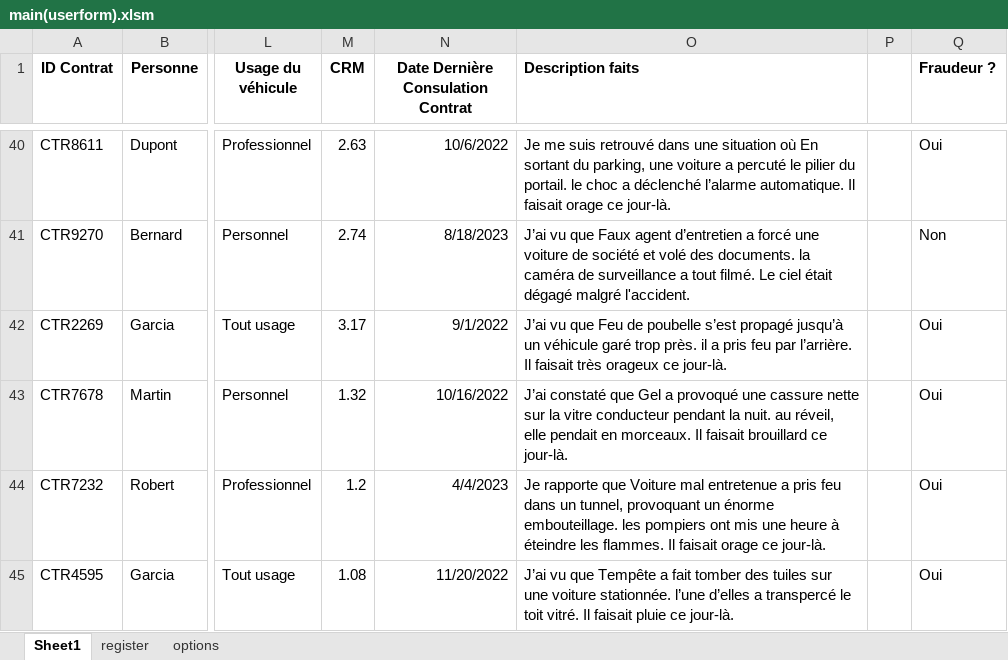
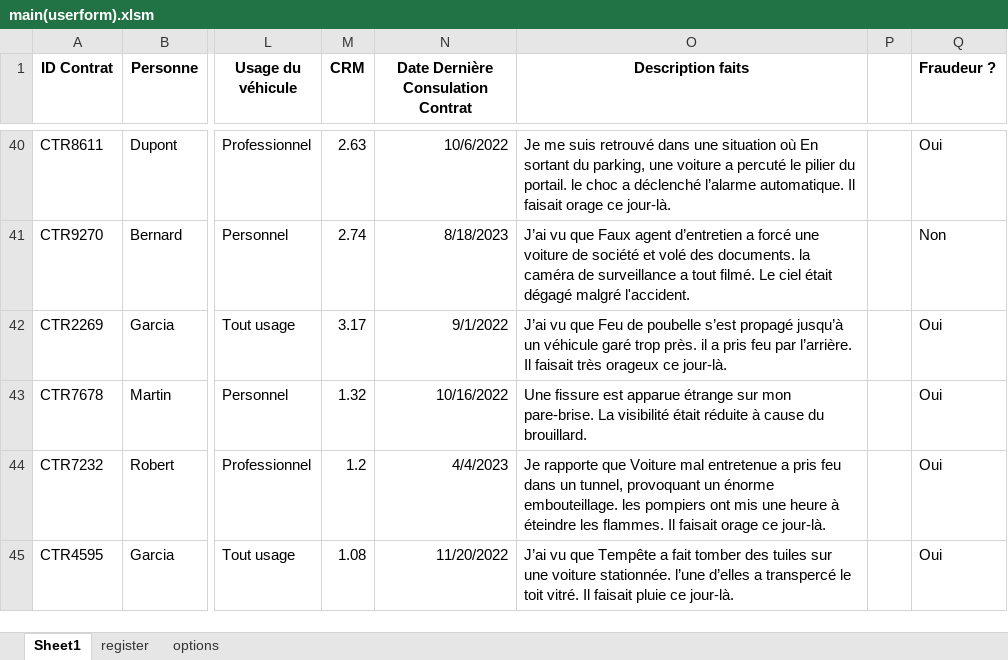
Before and after one commit to LaboiteNoire/L3-Detection-de-la-Fraude, an Excel workbook: workspace/main(userform).xlsm, sheet Sheet1, drawn as a sheet; only a part is shown, gaps mark what is left out; values as stored, in another font and other column widths than the file's, no borders; the diff covers the shown part only; the diff names each change by its address in the sheet, - before the commit and + after, or states it on an @@ line.

```diff
--- a/workspace/main(userform).xlsm (sheet Sheet1)
+++ b/workspace/main(userform).xlsm (sheet Sheet1)
-O1 alignment: left
+O1 alignment: center
-O43 (Description faits): J’ai constaté que Gel a provoqué une cassure nette sur la vitre conducteur pendant la nuit. au réveil, elle pendait en morceaux. Il faisait brouillard ce jour-là.
+O43 (Description faits): Une fissure est apparue étrange sur mon pare-brise. La visibilité était réduite à cause du brouillard.
```
Also changed, not shown: 18 edited cells elsewhere in this sheet, sheet register, sheet options, 1 other file.
